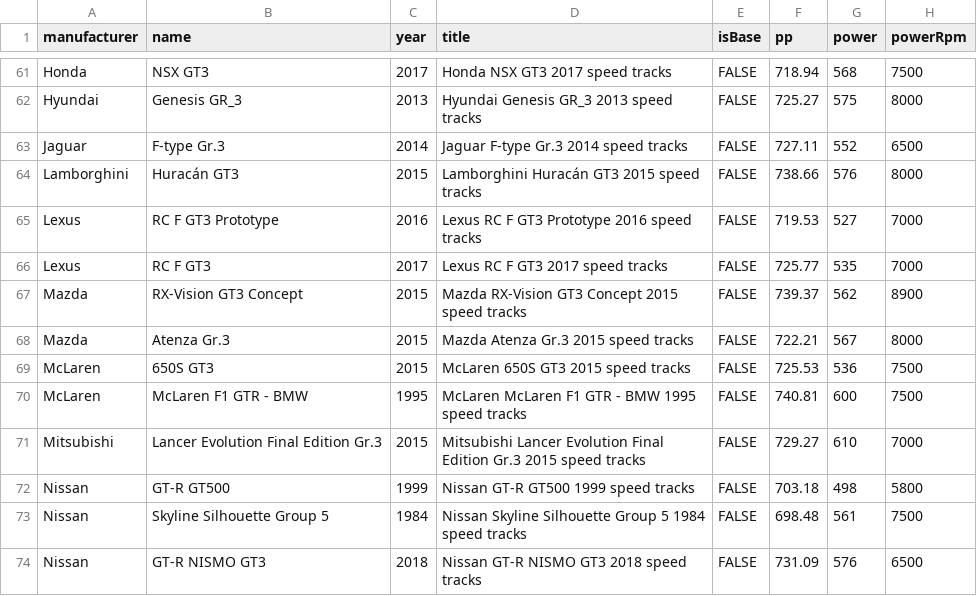
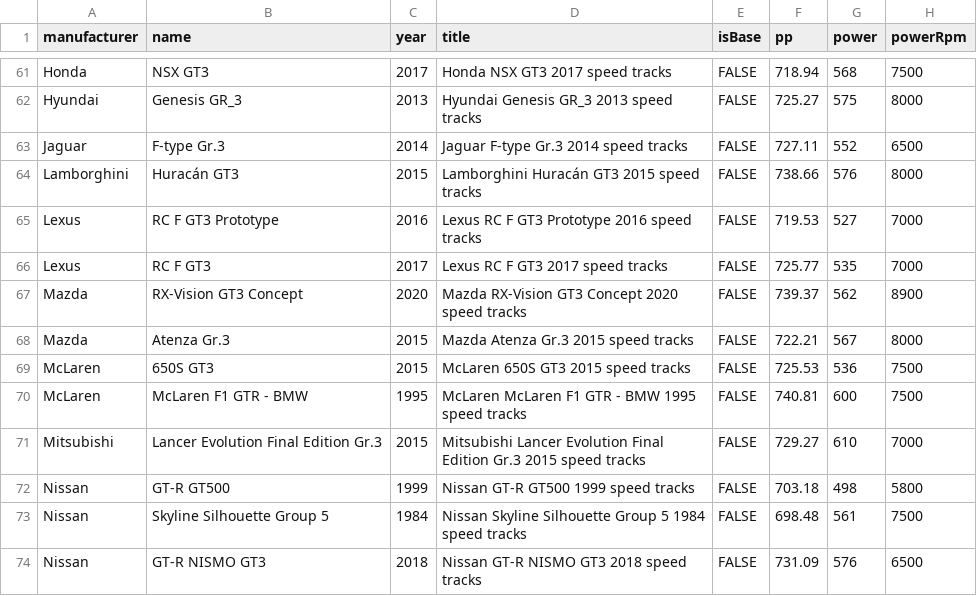
Before and after one commit to nopeus-montenegro/nopeus-gt-fe, a CSV file: prisma/data/speed_setups.csv, drawn as a sheet; only a part is shown, gaps mark what is left out; the diff names each change by its address in the sheet, - before the commit and + after, or states it on an @@ line.

```diff
--- a/prisma/data/speed_setups.csv
+++ b/prisma/data/speed_setups.csv
-C67 (year): 2015
+C67 (year): 2020
-D67 (title): Mazda RX-Vision GT3 Concept 2015 speed tracks
+D67 (title): Mazda RX-Vision GT3 Concept 2020 speed tracks
```
Also changed, not shown: prisma/data/basic_setups.csv, prisma/data/hybrid_setups.csv, 2 other files.
